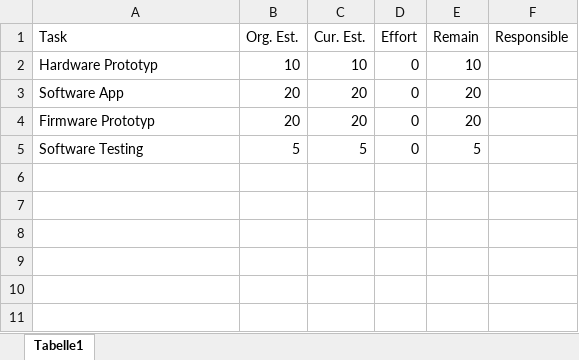
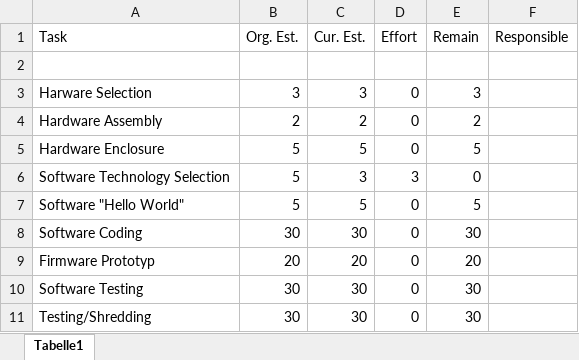
Before and after one commit to HoeblingerDaniel/MTB-Tracker, an Excel workbook: 07_Templates/03_ProductBurndown/schedule.xlsx, sheet Tabelle1, drawn as a sheet; values as stored, in another font and other column widths than the file's, no borders; removed rows and columns are numbered as before the commit, all else as after; the diff names each change by its address in the sheet, - before the commit and + after, or states it on an @@ line.

Commit message:
updated schedule and Android App

```diff
--- a/07_Templates/03_ProductBurndown/schedule.xlsx (sheet Tabelle1)
+++ b/07_Templates/03_ProductBurndown/schedule.xlsx (sheet Tabelle1)
-row 2: Hardware Prototyp | 10 | 10 | 0 | 10
+row 2: (empty)
-row 3: Software App | 20 | 20 | 0 | 20
+row 3: Harware Selection | 3 | 3 | 0 | 3
+row 4: Hardware Assembly | 2 | 2 | 0 | 2
+row 5: Hardware Enclosure | 5 | 5 | 0 | 5
+row 6: Software Technology Selection | 5 | 3 | 3 | 0
+row 7: Software "Hello World" | 5 | 5 | 0 | 5
+row 8: Software Coding | 30 | 30 | 0 | 30
-B10 (Org. Est.): 5
+B10 (Org. Est.): 30
-C10 (Cur. Est.): 5
+C10 (Cur. Est.): 30
-E10 (Remain): 5
+E10 (Remain): 30
+row 11: Testing/Shredding | 30 | 30 | 0 | 30
```
Also changed, not shown: 49 other files.
